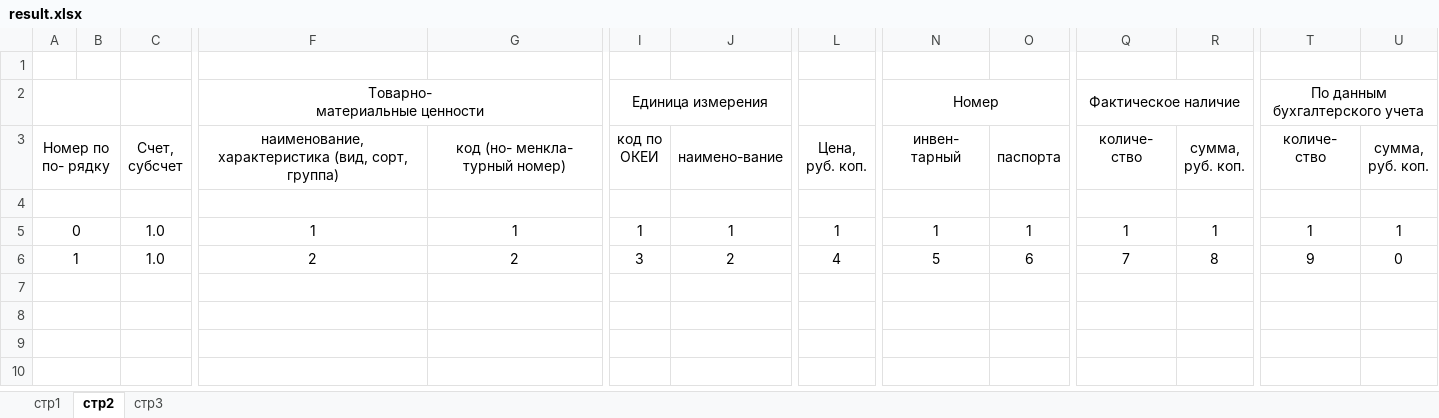
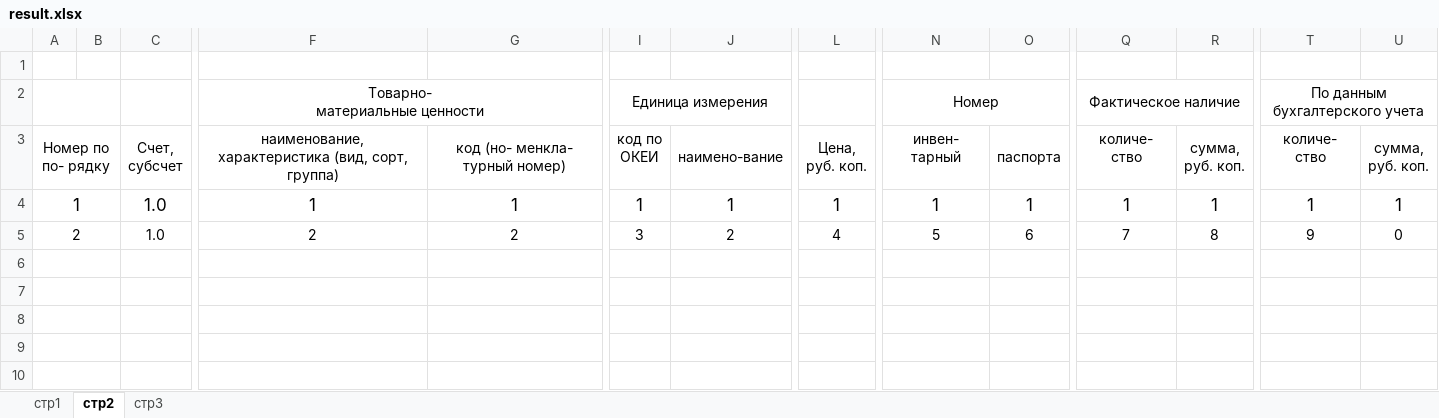
Before and after one commit to ilyin-kirill/inventory-app, an Excel workbook: inventory_back/device/file/result.xlsx, sheet стр2, drawn as a sheet; only a part is shown, gaps mark what is left out; values as stored, in another font and other column widths than the file's, no borders; removed rows and columns are numbered as before the commit, all else as after; rows hold the shown columns only; the diff names each change by its address in the sheet, - before the commit and + after, or states it on an @@ line.

```diff
--- a/inventory_back/device/file/result.xlsx (sheet стр2)
+++ b/inventory_back/device/file/result.xlsx (sheet стр2)
+row 4: 1 |  | 1.0 | 1 | 1 | 1 | 1 | 1 | 1 | 1 | 1 | 1 | 1 | 1
+row 5: 2 |  | 1.0 | 2 | 2 | 3 | 2 | 4 | 5 | 6 | 7 | 8 | 9 | 0
-row 5: 0 |  | 1.0 | 1 | 1 | 1 | 1 | 1 | 1 | 1 | 1 | 1 | 1 | 1
-row 6: 1 |  | 1.0 | 2 | 2 | 3 | 2 | 4 | 5 | 6 | 7 | 8 | 9 | 0
```
Also changed, not shown: 1 other file.
